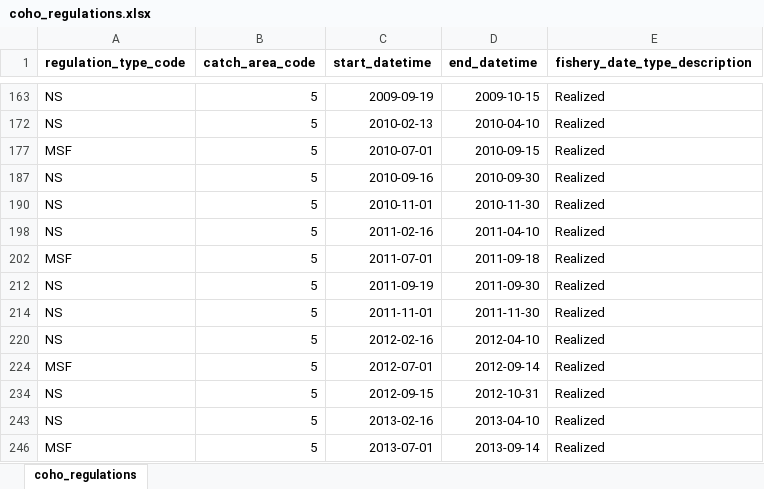
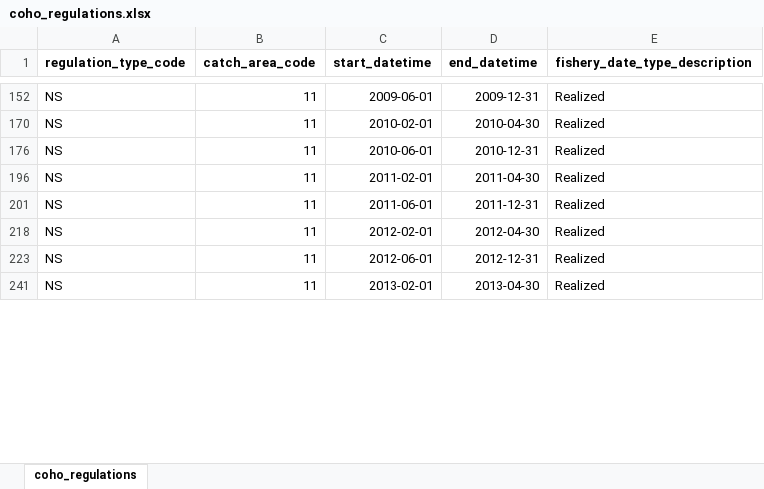
Before and after one commit to FRAMverse/sport_harvest_estimator, an Excel workbook: data/sources/coho_regulations.xlsx, sheet coho_regulations, drawn as a sheet; only a part is shown, gaps mark what is left out; values as stored, in another font and other column widths than the file's, no borders; removed rows and columns are numbered as before the commit, all else as after; the diff covers the shown part only; the diff names each change by its address in the sheet, - before the commit and + after, or states it on an @@ line.

Commit message:
fixes to the historicla regulations

```diff
--- a/data/sources/coho_regulations.xlsx (sheet coho_regulations)
+++ b/data/sources/coho_regulations.xlsx (sheet coho_regulations)
-B152 (catch_area_code): 5
+B152 (catch_area_code): 11
-C152 (start_datetime): 2009-09-19
+C152 (start_datetime): 2009-06-01
-D152 (end_datetime): 2009-10-15
+D152 (end_datetime): 2009-12-31
-B170 (catch_area_code): 5
+B170 (catch_area_code): 11
-C170 (start_datetime): 2010-02-13
+C170 (start_datetime): 2010-02-01
-D170 (end_datetime): 2010-04-10
+D170 (end_datetime): 2010-04-30
@@ row 177 hidden: MSF | 5 | 2010-07-01 | 2010-09-15 | Realized @@
@@ row 187 hidden: NS | 5 | 2010-09-16 | 2010-09-30 | Realized @@
-B176 (catch_area_code): 5
+B176 (catch_area_code): 11
-C176 (start_datetime): 2010-11-01
+C176 (start_datetime): 2010-06-01
-D176 (end_datetime): 2010-11-30
+D176 (end_datetime): 2010-12-31
-B196 (catch_area_code): 5
+B196 (catch_area_code): 11
-C196 (start_datetime): 2011-02-16
+C196 (start_datetime): 2011-02-01
-D196 (end_datetime): 2011-04-10
+D196 (end_datetime): 2011-04-30
@@ row 202 hidden: MSF | 5 | 2011-07-01 | 2011-09-18 | Realized @@
@@ row 212 hidden: NS | 5 | 2011-09-19 | 2011-09-30 | Realized @@
-B201 (catch_area_code): 5
+B201 (catch_area_code): 11
-C201 (start_datetime): 2011-11-01
+C201 (start_datetime): 2011-06-01
-D201 (end_datetime): 2011-11-30
+D201 (end_datetime): 2011-12-31
-B218 (catch_area_code): 5
+B218 (catch_area_code): 11
-C218 (start_datetime): 2012-02-16
+C218 (start_datetime): 2012-02-01
-D218 (end_datetime): 2012-04-10
+D218 (end_datetime): 2012-04-30
@@ row 224 hidden: MSF | 5 | 2012-07-01 | 2012-09-14 | Realized @@
-B223 (catch_area_code): 5
+B223 (catch_area_code): 11
-C223 (start_datetime): 2012-09-15
+C223 (start_datetime): 2012-06-01
-D223 (end_datetime): 2012-10-31
+D223 (end_datetime): 2012-12-31
-B241 (catch_area_code): 5
+B241 (catch_area_code): 11
-C241 (start_datetime): 2013-02-16
+C241 (start_datetime): 2013-02-01
-D241 (end_datetime): 2013-04-10
+D241 (end_datetime): 2013-04-30
@@ row 246 hidden: MSF | 5 | 2013-07-01 | 2013-09-14 | Realized @@
```
Also changed, not shown: 1 added row, 83 hidden or unhidden rows and 64 edited cells elsewhere in this sheet, formulas that keep their value, hidden cells, 4 other files.
